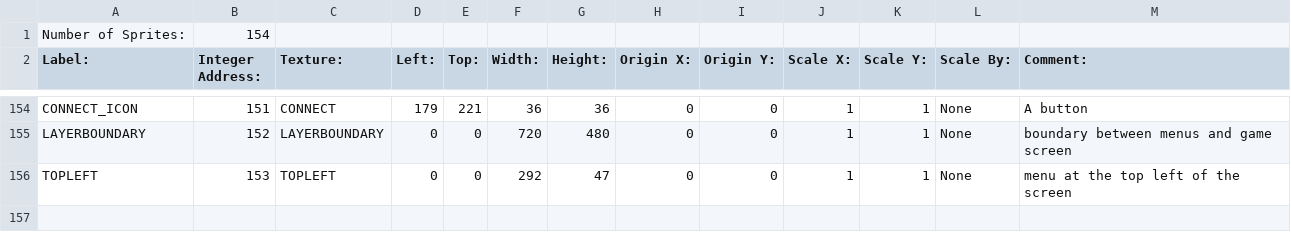
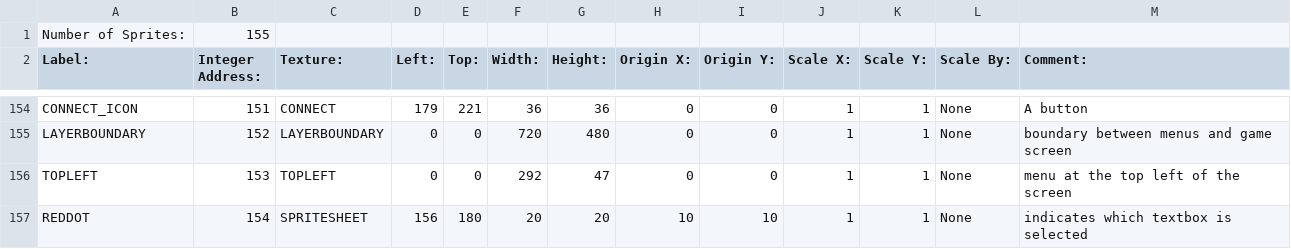
Before and after one commit to BostonBrooks/Spaghetti_Graveyard_Zero, a CSV file: games/game0/maps/map0/graphics/sprites.csv, drawn as a sheet; only a part is shown, gaps mark what is left out.

Commit message:
no longer crashes? Stated working on clickable textboxes

```diff
--- a/games/game0/maps/map0/graphics/sprites.csv
+++ b/games/game0/maps/map0/graphics/sprites.csv
@@ -1,2 +1,2 @@
-Number of Sprites:,154,,,,,,,,,,,,
+Number of Sprites:,155,,,,,,,,,,,,
 Label:,Integer Address:,Texture:,Left:,Top:,Width:,Height:,Origin X:,Origin Y:,Scale X:,Scale Y:,Scale By:,Comment:,
@@ -156 +156,2 @@ LAYERBOUNDARY,152,LAYERBOUNDARY,0,0,720,480,0,0,1,1,None, boundary between menus
 TOPLEFT,153,TOPLEFT,0,0,292,47,0,0,1,1,None, menu at the top left of the screen
+REDDOT,154,SPRITESHEET,156,180,20,20,10,10,1,1,None, indicates which textbox is selected
```
Also changed, not shown: 10 other files.
